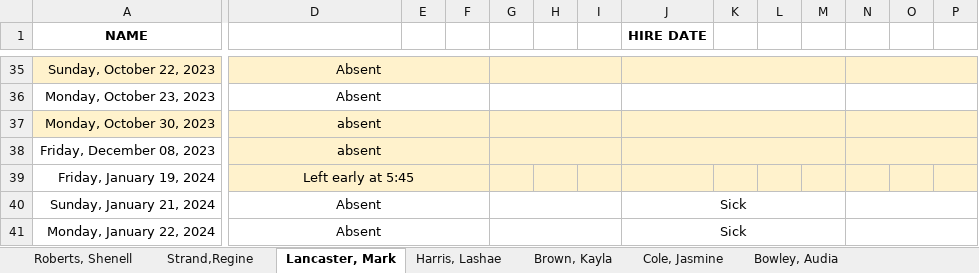
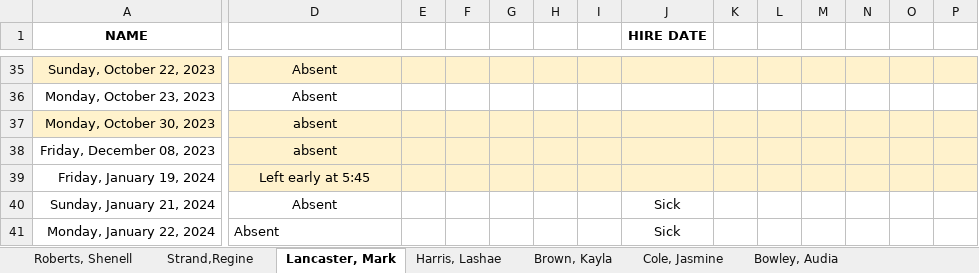
Before and after one commit to Mccoyasia/AttendanceTracker, an Excel workbook: AttendanceTracker.xlsx, sheet Lancaster, Mark, drawn as a sheet; only a part is shown, gaps mark what is left out; values as stored, in another font and other column widths than the file's, no borders; conditional formats not drawn; the diff covers the shown part only; the diff names each change by its address in the sheet, - before the commit and + after, or states it on an @@ line.

```diff
--- a/AttendanceTracker.xlsx (sheet Lancaster, Mark)
+++ b/AttendanceTracker.xlsx (sheet Lancaster, Mark)
-D35:F35 merged
-G35:I35 merged
-J35:M35 merged
-N35:P35 merged
-D36:F36 merged
-G36:I36 merged
-J36:M36 merged
-N36:P36 merged
-D37:F37 merged
-G37:I37 merged
-J37:M37 merged
-N37:P37 merged
-D38:F38 merged
-G38:I38 merged
-J38:M38 merged
-N38:P38 merged
-D39:F39 merged
-D40:F40 merged
-G40:I40 merged
-J40:M40 merged
-N40:P40 merged
-D41 alignment: center
+D41 alignment: left
-D41:F41 merged
-G41:I41 merged
-J41:M41 merged
-N41:P41 merged
```
Also changed, not shown: merged cells elsewhere in this sheet, sheet Bowley, Audia.
